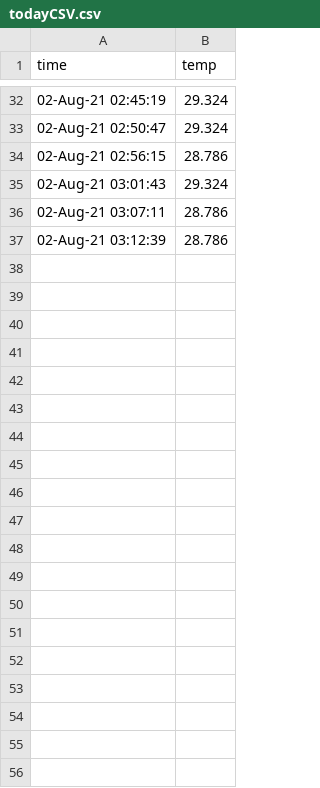
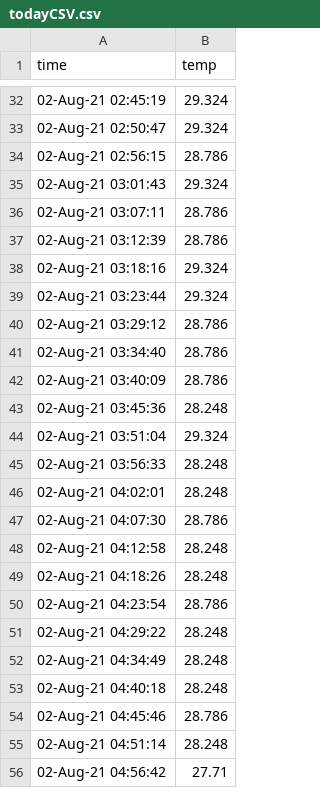
Before and after one commit to kobusPitzer/piDataRepo, a CSV file: logs/todayCSV.csv, drawn as a sheet; only a part is shown, gaps mark what is left out; the diff covers the shown part only; the diff names each change by its address in the sheet, - before the commit and + after, or states it on an @@ line.

```diff
--- a/logs/todayCSV.csv
+++ b/logs/todayCSV.csv
+row 38: 02-Aug-21 03:18:16 | 29.324
+row 39: 02-Aug-21 03:23:44 | 29.324
+row 40: 02-Aug-21 03:29:12 | 28.786
+row 41: 02-Aug-21 03:34:40 | 28.786
+row 42: 02-Aug-21 03:40:09 | 28.786
+row 43: 02-Aug-21 03:45:36 | 28.248
+row 44: 02-Aug-21 03:51:04 | 29.324
+row 45: 02-Aug-21 03:56:33 | 28.248
+row 46: 02-Aug-21 04:02:01 | 28.248
+row 47: 02-Aug-21 04:07:30 | 28.786
+row 48: 02-Aug-21 04:12:58 | 28.248
+row 49: 02-Aug-21 04:18:26 | 28.248
+row 50: 02-Aug-21 04:23:54 | 28.786
+row 51: 02-Aug-21 04:29:22 | 28.248
+row 52: 02-Aug-21 04:34:49 | 28.248
+row 53: 02-Aug-21 04:40:18 | 28.248
+row 54: 02-Aug-21 04:45:46 | 28.786
+row 55: 02-Aug-21 04:51:14 | 28.248
+row 56: 02-Aug-21 04:56:42 | 27.71
```
Also changed, not shown: 42 added rows elsewhere in this file, 2 other files.
